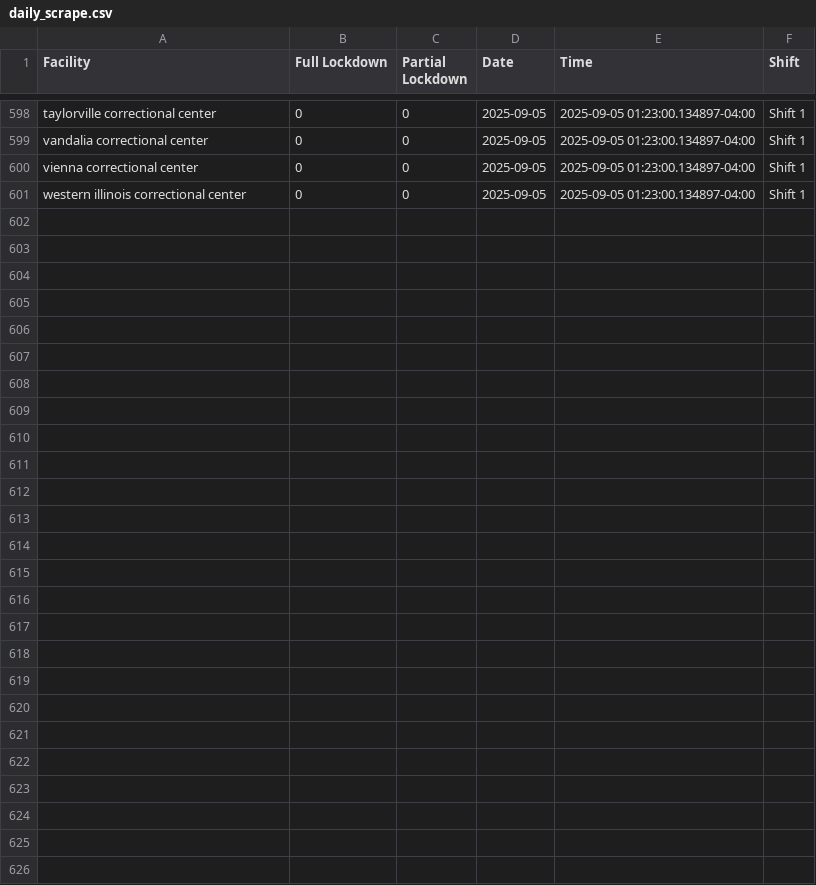
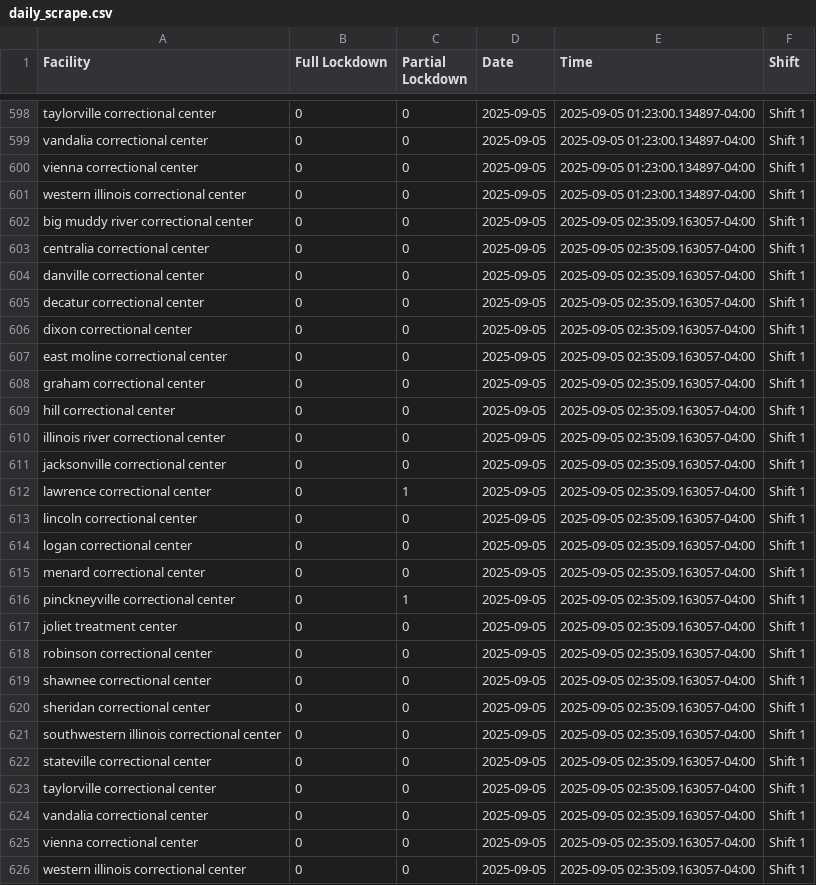
Before and after one commit to SaraCooper2025/IDOC-Lockdown-Web-Scraping, a CSV file: data/daily_scrape.csv, drawn as a sheet; only a part is shown, gaps mark what is left out; the diff names each change by its address in the sheet, - before the commit and + after, or states it on an @@ line.

```diff
--- a/data/daily_scrape.csv
+++ b/data/daily_scrape.csv
+row 602: big muddy river correctional center | 0 | 0 | 2025-09-05 | 2025-09-05 02:35:09.163057-04:00 | Shift 1
+row 603: centralia correctional center | 0 | 0 | 2025-09-05 | 2025-09-05 02:35:09.163057-04:00 | Shift 1
+row 604: danville correctional center | 0 | 0 | 2025-09-05 | 2025-09-05 02:35:09.163057-04:00 | Shift 1
+row 605: decatur correctional center | 0 | 0 | 2025-09-05 | 2025-09-05 02:35:09.163057-04:00 | Shift 1
+row 606: dixon correctional center | 0 | 0 | 2025-09-05 | 2025-09-05 02:35:09.163057-04:00 | Shift 1
+row 607: east moline correctional center | 0 | 0 | 2025-09-05 | 2025-09-05 02:35:09.163057-04:00 | Shift 1
+row 608: graham correctional center | 0 | 0 | 2025-09-05 | 2025-09-05 02:35:09.163057-04:00 | Shift 1
+row 609: hill correctional center | 0 | 0 | 2025-09-05 | 2025-09-05 02:35:09.163057-04:00 | Shift 1
+row 610: illinois river correctional center | 0 | 0 | 2025-09-05 | 2025-09-05 02:35:09.163057-04:00 | Shift 1
+row 611: jacksonville correctional center | 0 | 0 | 2025-09-05 | 2025-09-05 02:35:09.163057-04:00 | Shift 1
+row 612: lawrence correctional center | 0 | 1 | 2025-09-05 | 2025-09-05 02:35:09.163057-04:00 | Shift 1
+row 613: lincoln correctional center | 0 | 0 | 2025-09-05 | 2025-09-05 02:35:09.163057-04:00 | Shift 1
+row 614: logan correctional center | 0 | 0 | 2025-09-05 | 2025-09-05 02:35:09.163057-04:00 | Shift 1
+row 615: menard correctional center | 0 | 0 | 2025-09-05 | 2025-09-05 02:35:09.163057-04:00 | Shift 1
+row 616: pinckneyville correctional center | 0 | 1 | 2025-09-05 | 2025-09-05 02:35:09.163057-04:00 | Shift 1
+row 617: joliet treatment center | 0 | 0 | 2025-09-05 | 2025-09-05 02:35:09.163057-04:00 | Shift 1
+row 618: robinson correctional center | 0 | 0 | 2025-09-05 | 2025-09-05 02:35:09.163057-04:00 | Shift 1
+row 619: shawnee correctional center | 0 | 0 | 2025-09-05 | 2025-09-05 02:35:09.163057-04:00 | Shift 1
+row 620: sheridan correctional center | 0 | 0 | 2025-09-05 | 2025-09-05 02:35:09.163057-04:00 | Shift 1
+row 621: southwestern illinois correctional center | 0 | 0 | 2025-09-05 | 2025-09-05 02:35:09.163057-04:00 | Shift 1
+row 622: stateville correctional center | 0 | 0 | 2025-09-05 | 2025-09-05 02:35:09.163057-04:00 | Shift 1
+row 623: taylorville correctional center | 0 | 0 | 2025-09-05 | 2025-09-05 02:35:09.163057-04:00 | Shift 1
+row 624: vandalia correctional center | 0 | 0 | 2025-09-05 | 2025-09-05 02:35:09.163057-04:00 | Shift 1
+row 625: vienna correctional center | 0 | 0 | 2025-09-05 | 2025-09-05 02:35:09.163057-04:00 | Shift 1
+row 626: western illinois correctional center | 0 | 0 | 2025-09-05 | 2025-09-05 02:35:09.163057-04:00 | Shift 1
```
